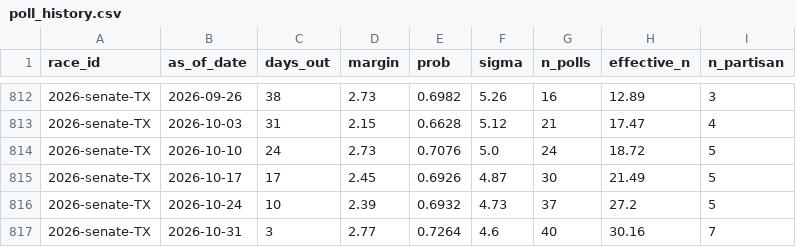
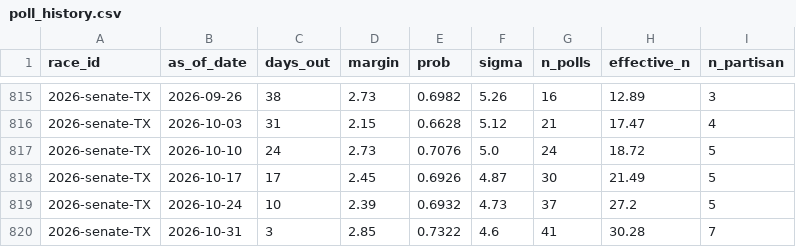
Before and after one commit to cohens714/oddsvspolls, a CSV file: data/poll_history.csv, drawn as a sheet; only a part is shown, gaps mark what is left out; the diff covers the shown part only.

```diff
--- a/data/poll_history.csv
+++ b/data/poll_history.csv
@@ -816,2 +819,2 @@ race_id,as_of_date,days_out,margin,prob,sigma,n_polls,effective_n,n_partisan
 2026-senate-TX,2026-10-24,10,2.39,0.6932,4.73,37,27.2,5
-2026-senate-TX,2026-10-31,3,2.77,0.7264,4.6,40,30.16,7
+2026-senate-TX,2026-10-31,3,2.85,0.7322,4.6,41,30.28,7
```
Also changed, not shown: 3 added rows and 38 edited cells elsewhere in this file, data/poll_averages.csv, data/poll_probabilities.csv, 3 other files.
